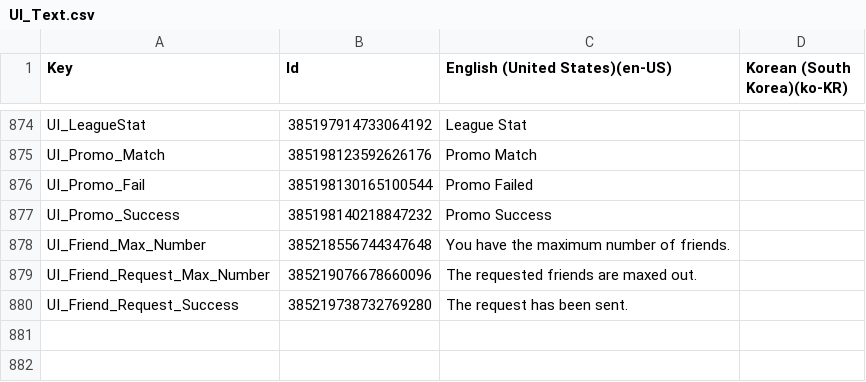
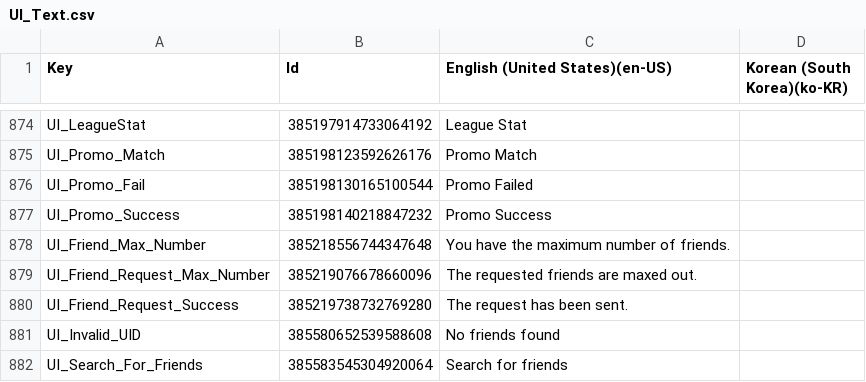
Before and after one commit to Staika-Official/defengo-app, a CSV file: Assets/13.Language/UI_Text.csv, drawn as a sheet; only a part is shown, gaps mark what is left out; the diff names each change by its address in the sheet, - before the commit and + after, or states it on an @@ line.

Commit message:
Addition UI fix - Language

```diff
--- a/Assets/13.Language/UI_Text.csv
+++ b/Assets/13.Language/UI_Text.csv
+row 881: UI_Invalid_UID | 385580652539588608 | No friends found
+row 882: UI_Search_For_Friends | 385583545304920064 | Search for friends
```
Also changed, not shown: Assets/UI_Text.csv, 5 other files.
